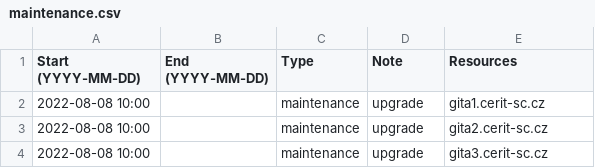
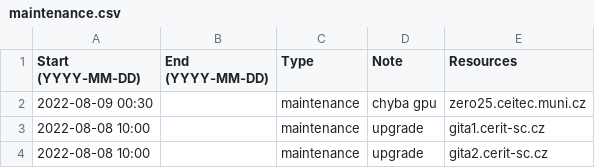
Before and after one commit to CERIT-SC/cerit-maintenance, a CSV file: maintenance.csv, drawn as a sheet; only a part is shown; the shorter side is filled out with more unchanged rows.

Commit message:
maintenance zero25

```diff
--- a/maintenance.csv
+++ b/maintenance.csv
@@ -1,2 +1,3 @@
 Start (YYYY-MM-DD),End (YYYY-MM-DD),Type,Note,Resources
+2022-08-09 00:30,,maintenance,"chyba gpu",zero25.ceitec.muni.cz
 2022-08-08 10:00,,maintenance,"upgrade",gita1.cerit-sc.cz
```
